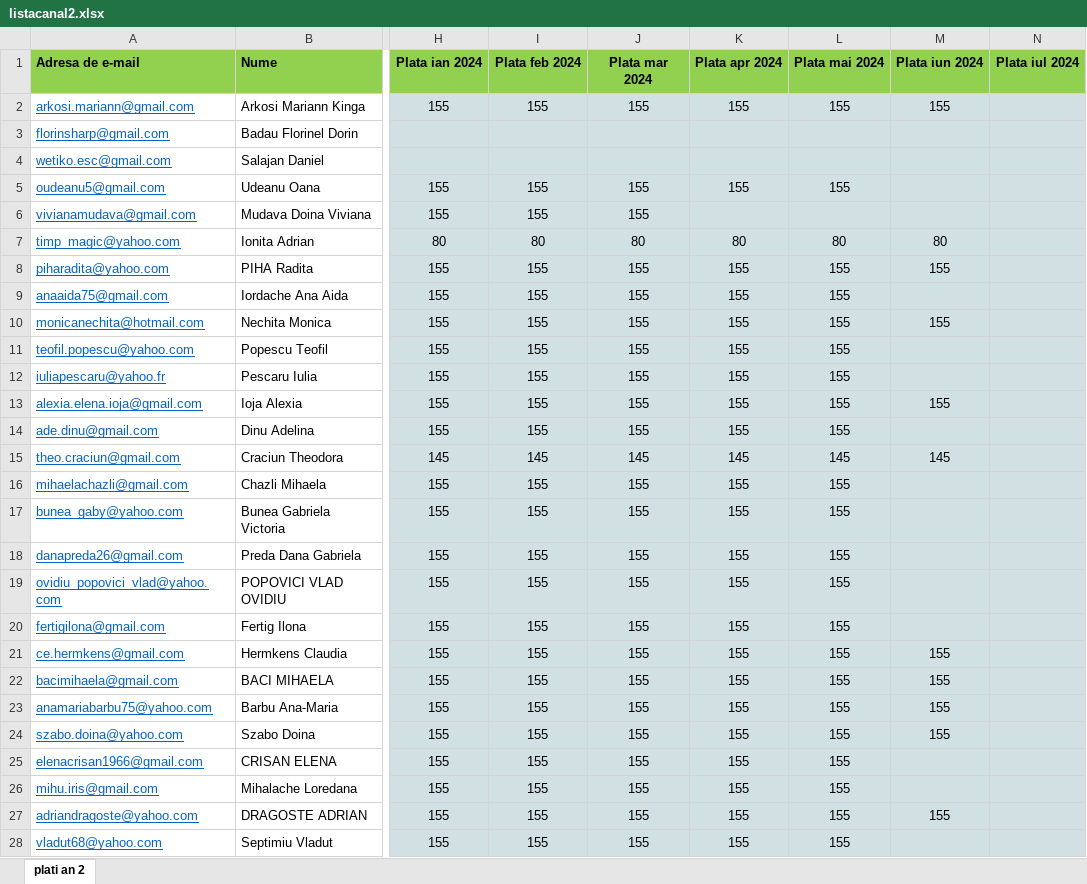
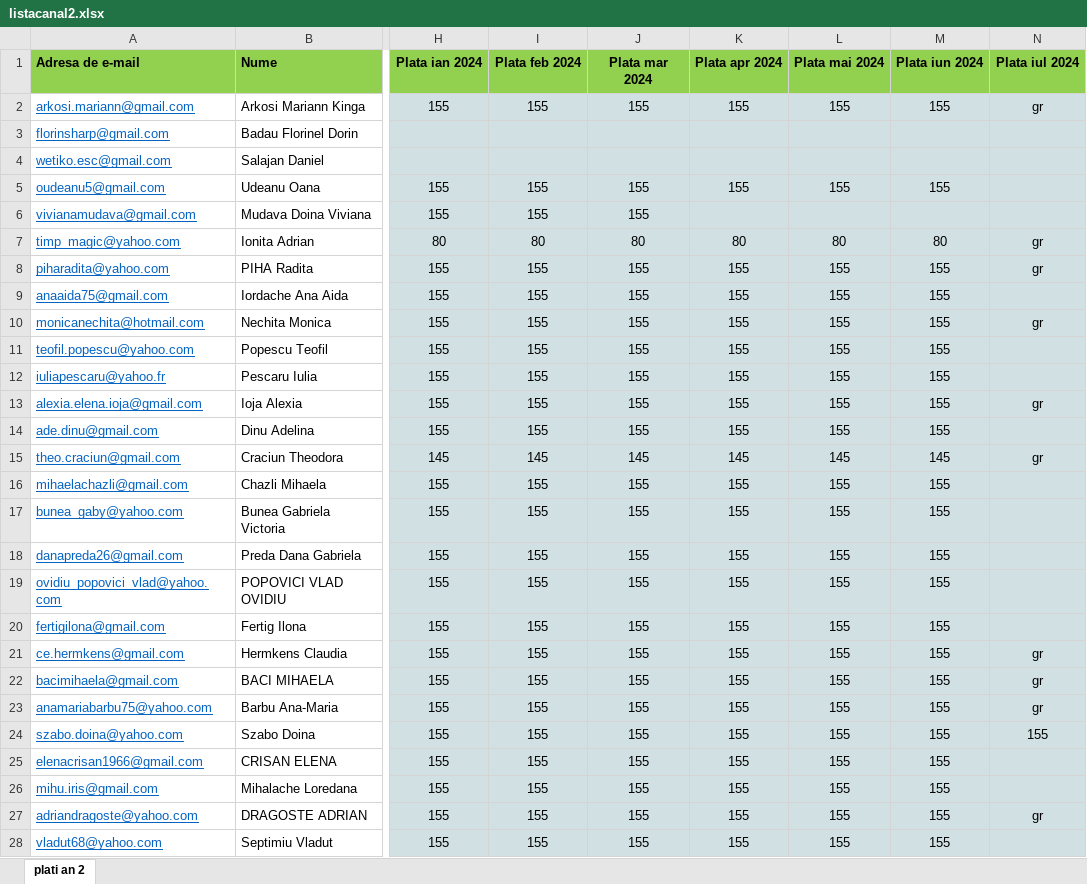
Before and after one commit to andreigamulea/ia, an Excel workbook: app/fisierele/listacanal2.xlsx, sheet plati an 2, drawn as a sheet; only a part is shown, gaps mark what is left out; values as stored, in another font and other column widths than the file's, no borders; the diff covers the shown part only; the diff names each change by its address in the sheet, - before the commit and + after, or states it on an @@ line.

```diff
--- a/app/fisierele/listacanal2.xlsx (sheet plati an 2)
+++ b/app/fisierele/listacanal2.xlsx (sheet plati an 2)
-N2 (Plata iul 2024): (empty)
+N2 (Plata iul 2024): gr
-M5 (Plata iun 2024): (empty)
+M5 (Plata iun 2024): 155
-N7:N8 (Plata iul 2024): (empty)
+N7:N8 (Plata iul 2024): gr
-M9 (Plata iun 2024): (empty)
+M9 (Plata iun 2024): 155
-N10 (Plata iul 2024): (empty)
+N10 (Plata iul 2024): gr
-M11:M12 (Plata iun 2024): (empty)
+M11:M12 (Plata iun 2024): 155
-N13 (Plata iul 2024): (empty)
+N13 (Plata iul 2024): gr
-M14 (Plata iun 2024): (empty)
+M14 (Plata iun 2024): 155
-N15 (Plata iul 2024): (empty)
+N15 (Plata iul 2024): gr
-M16:M20 (Plata iun 2024): (empty)
+M16:M20 (Plata iun 2024): 155
-N21:N23 (Plata iul 2024): (empty)
+N21:N23 (Plata iul 2024): gr
-N24 (Plata iul 2024): (empty)
+N24 (Plata iul 2024): 155
-M25:M26 (Plata iun 2024): (empty)
+M25:M26 (Plata iun 2024): 155
-N27 (Plata iul 2024): (empty)
+N27 (Plata iul 2024): gr
-M28 (Plata iun 2024): (empty)
+M28 (Plata iun 2024): 155
```
Also changed, not shown: 16 edited cells elsewhere in this sheet, app/fisierele/an32324.xlsx, app/fisierele/listacanal3.xlsx, 5 other files.
